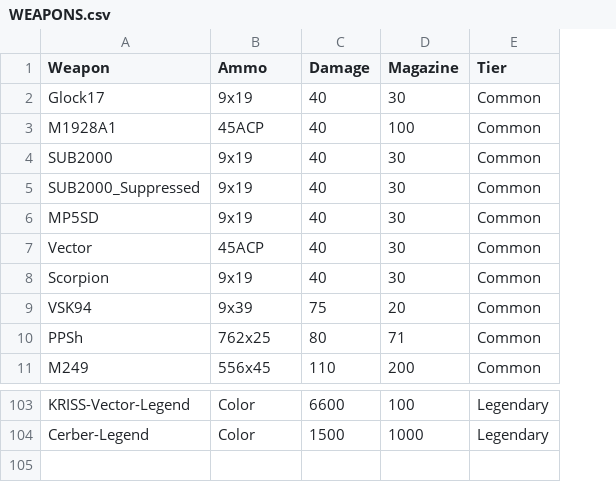
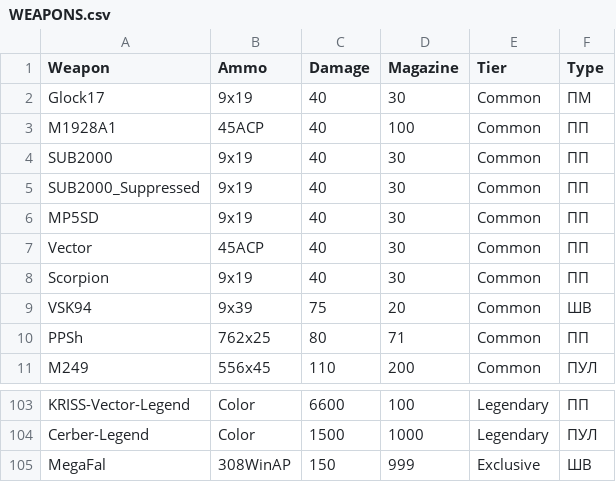
Before and after one commit to killakisa/terra-dayz-wiki, a CSV file: data/WEAPONS.csv, drawn as a sheet; only a part is shown, gaps mark what is left out; the diff names each change by its address in the sheet, - before the commit and + after, or states it on an @@ line.

Commit message:
Update WEAPONS.csv

```diff
--- a/data/WEAPONS.csv
+++ b/data/WEAPONS.csv
+column F (Type), rows 2-11: ПМ | ПП | ПП | ПП | ПП | ПП | ПП | ШВ | ПП | ПУЛ; rows 103-104: ПП | ПУЛ
+row 105: MegaFal | 308WinAP | 150 | 999 | Exclusive | ШВ
```
